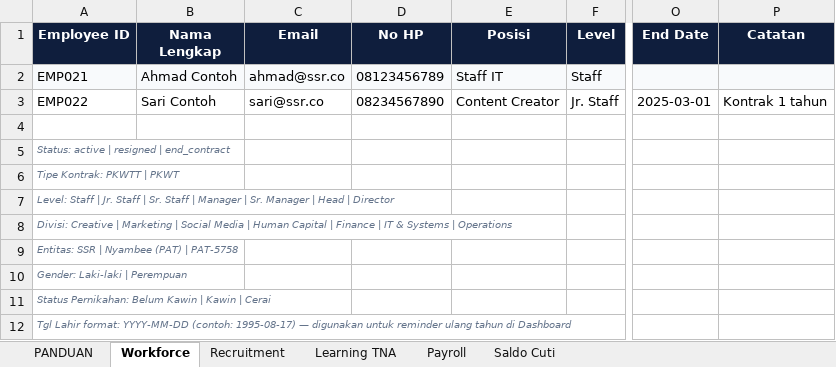
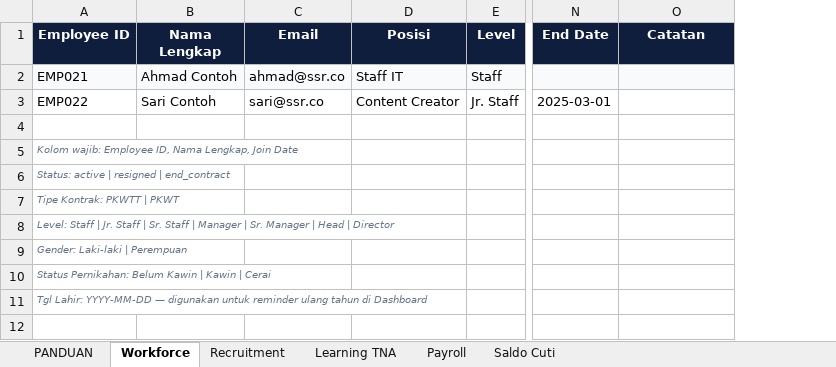
Before and after one commit to hc5758/hc-dashboard, an Excel workbook: public/templates/template-import-hc-dashboard.xlsx, sheet Workforce, drawn as a sheet; only a part is shown, gaps mark what is left out; values as stored, in another font and other column widths than the file's, no borders; removed rows and columns are numbered as before the commit, all else as after; rows hold the shown columns only; the diff names each change by its address in the sheet, - before the commit and + after, or states it on an @@ line.

```diff
--- a/public/templates/template-import-hc-dashboard.xlsx (sheet Workforce)
+++ b/public/templates/template-import-hc-dashboard.xlsx (sheet Workforce)
-column D (No HP), rows 2-3: 08123456789 | 08234567890
-O3 (Catatan): Kontrak 1 tahun
+O3 (Catatan): (empty)
+row 5: Kolom wajib: Employee ID, Nama Lengkap, Join Date
-row 8: Divisi: Creative | Marketing | Social Media | Human Capital | Finance | IT & Systems | Operations
-row 9: Entitas: SSR | Nyambee (PAT) | PAT-5758
-A11 (Employee ID): Tgl Lahir format: YYYY-MM-DD (contoh: 1995-08-17) — digunakan…
+A11 (Employee ID): Tgl Lahir: YYYY-MM-DD — digunakan…
```
Also changed, not shown: sheet PANDUAN, sheet Learning TNA, sheet Saldo Cuti, sheet Payroll, sheet Recruitment, 3 other files.
